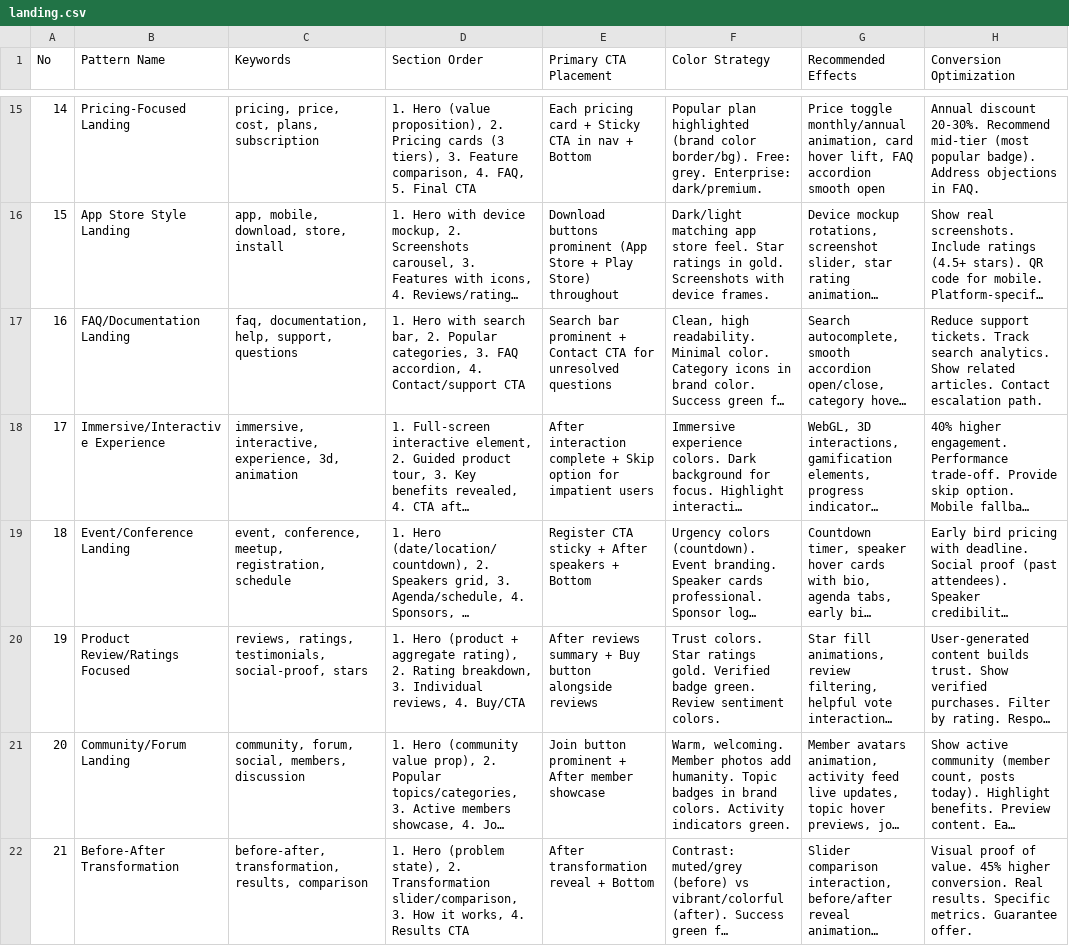
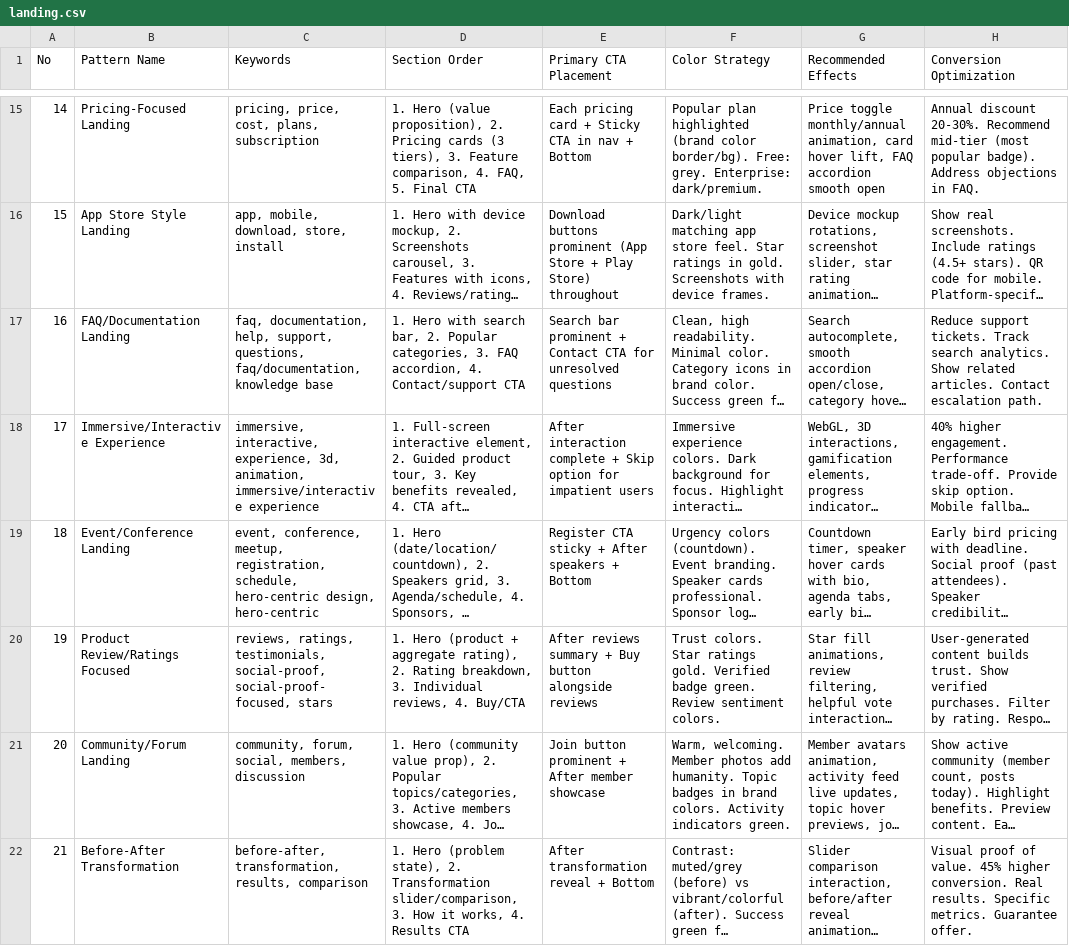
Before and after one commit to zkw15555506767-boop/claude-skills, a CSV file: ui-ux-pro-max/data/landing.csv, drawn as a sheet; only a part is shown, gaps mark what is left out; long unchanged cells end in …; the diff covers the shown part only; the diff names each change by its address in the sheet, - before the commit and + after, or states it on an @@ line.

```diff
--- a/ui-ux-pro-max/data/landing.csv
+++ b/ui-ux-pro-max/data/landing.csv
-C17 (Keywords): …help, support, questions
+C17 (Keywords): …help, support, questions, faq/documentation, knowledge base
-C18 (Keywords): …experience, 3d, animation
+C18 (Keywords): …experience, 3d, animation, immersive/interactive experience
-C19 (Keywords): …meetup, registration, schedule
+C19 (Keywords): …meetup, registration, schedule, hero-centric design, hero-centric
-C20 (Keywords): …testimonials, social-proof, stars
+C20 (Keywords): …testimonials, social-proof, social-proof-focused, stars
```
Also changed, not shown: 7 added rows and 20 edited cells elsewhere in this file, 30 other files.
